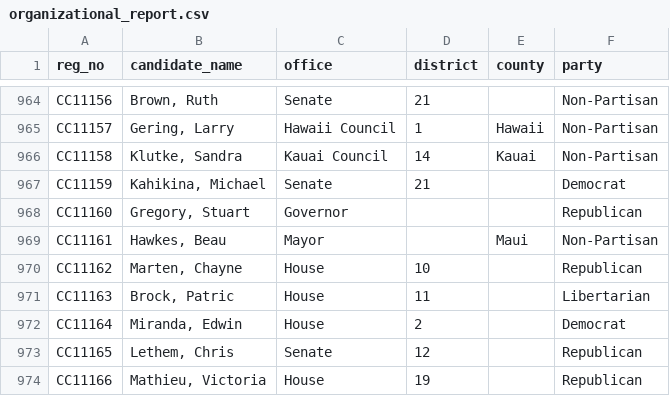
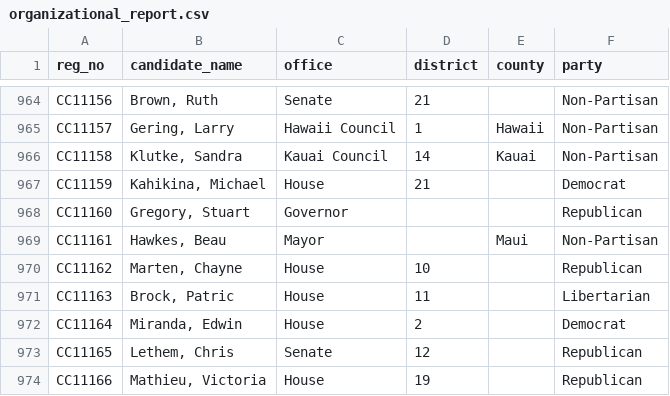
Before and after one commit to coryarmbrecht/campaign_spending, a CSV file: data/organizational_report.csv, drawn as a sheet; only a part is shown, gaps mark what is left out.

```diff
--- a/data/organizational_report.csv
+++ b/data/organizational_report.csv
@@ -966,3 +966,3 @@ CC11157,"Gering, Larry",Hawaii Council,1,Hawaii,Non-Partisan
 CC11158,"Klutke, Sandra",Kauai Council,14,Kauai,Non-Partisan
-CC11159,"Kahikina, Michael",Senate,21,,Democrat
+CC11159,"Kahikina, Michael",House,21,,Democrat
 CC11160,"Gregory, Stuart",Governor,,,Republican
```
Also changed, not shown: 41 other files.
